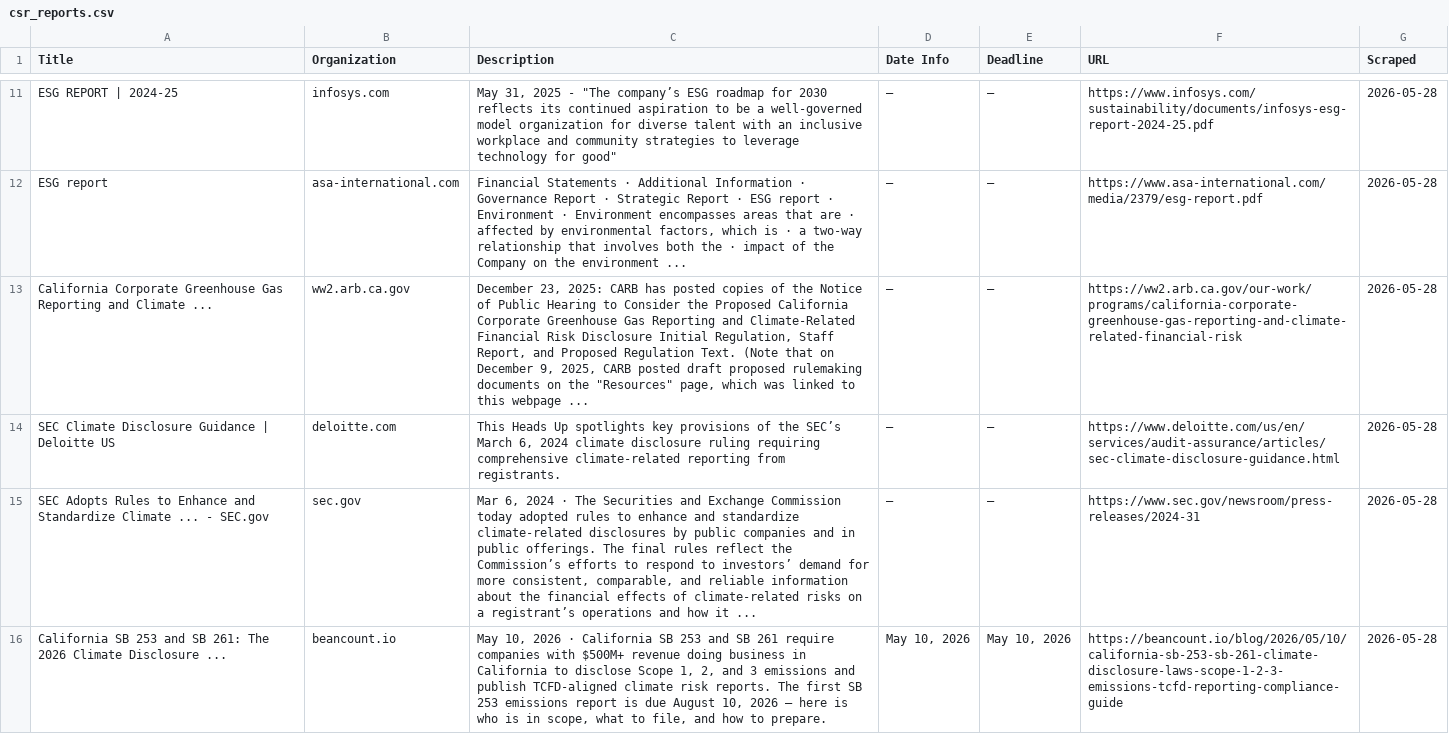
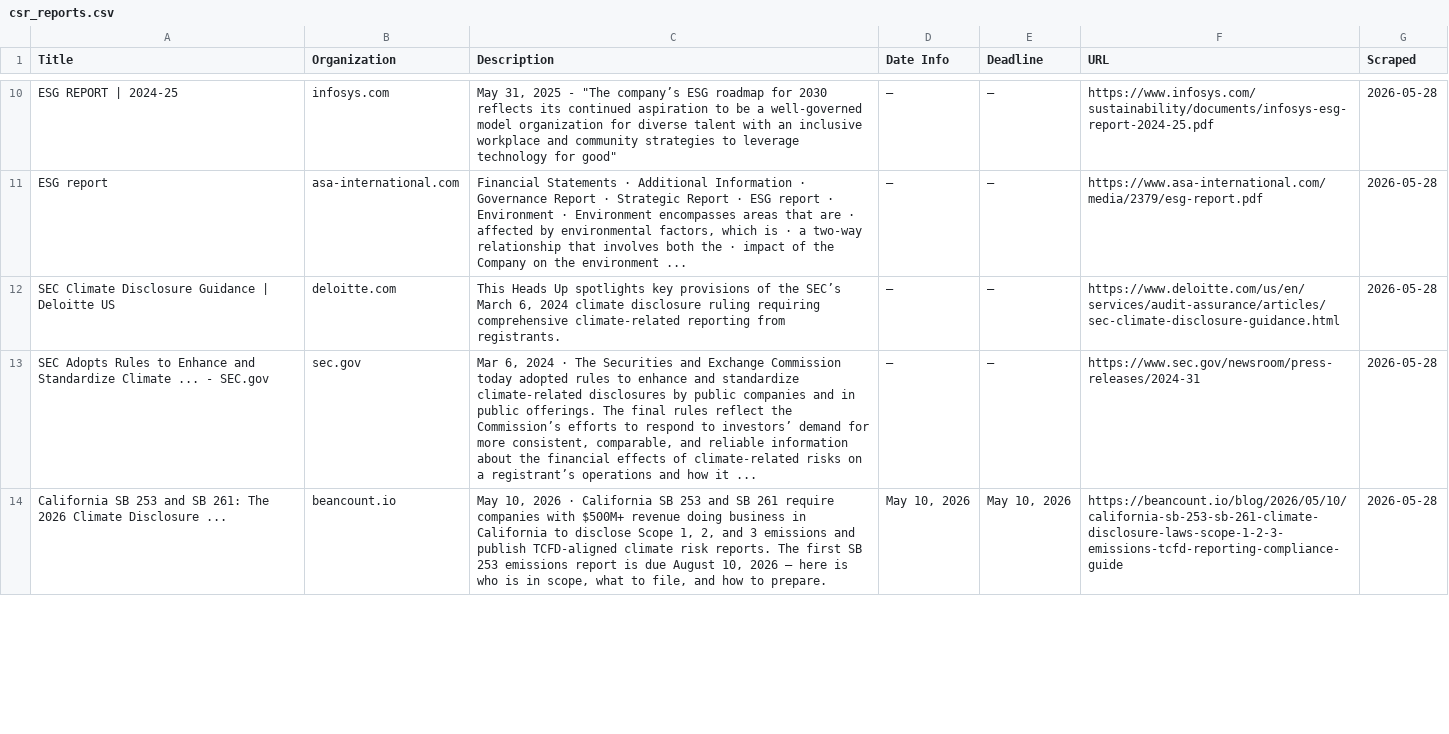
Before and after one commit to columbia-consulting/climate-cardinals-newsletter, a CSV file: weekly_data/csr_reports.csv, drawn as a sheet; only a part is shown, gaps mark what is left out; removed rows and columns are numbered as before the commit, all else as after; the diff covers the shown part only; the diff names each change by its address in the sheet, - before the commit and + after, or states it on an @@ line.

```diff
--- a/weekly_data/csr_reports.csv
+++ b/weekly_data/csr_reports.csv
-row 13: California Corporate Greenhouse Gas Reporting and Climate ... | ww2.arb.ca.gov | December 23, 2025: CARB has posted copies of the Notice of Public Hearing to Consider the Proposed California Corporate Greenhouse Gas Reporting and Climate-Related Financial Risk Disclosure Initial Regulation, Staff Report, and Proposed Regulation Text. (Note that on December 9, 2025, CARB posted draft proposed rulemaking documents on the "Resources" page, which was linked to this webpage ... | — | — | https://ww2.arb.ca.gov/our-work/programs/california-corporate-greenhouse-gas-reporting-and-climate-related-financial-risk | 2026-05-28
```
Also changed, not shown: 12 added rows and 1 removed row elsewhere in this file, weekly_data/events.csv, weekly_data/experts.csv, 2 other files.
